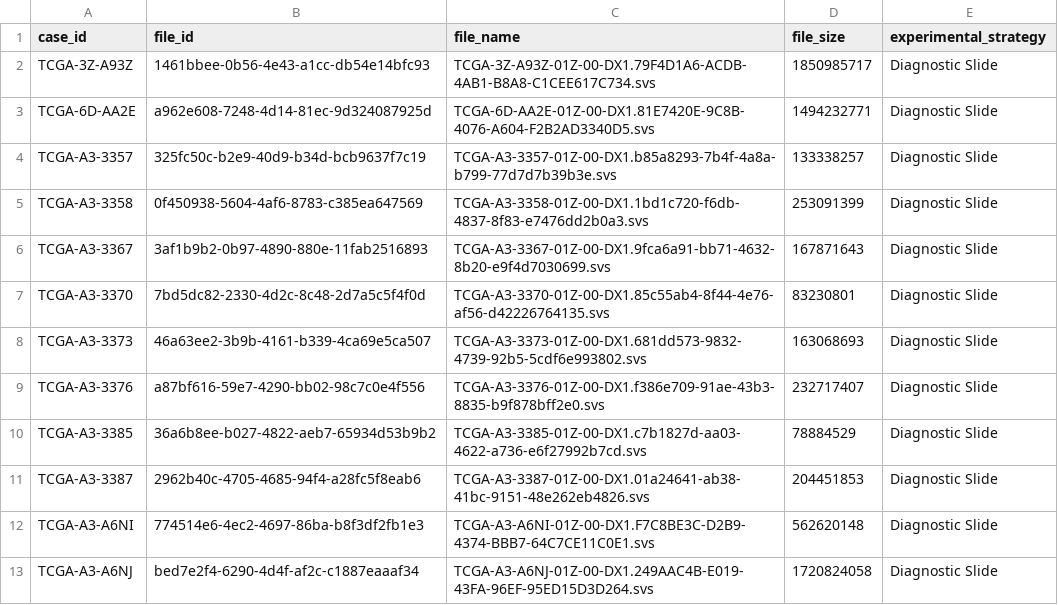
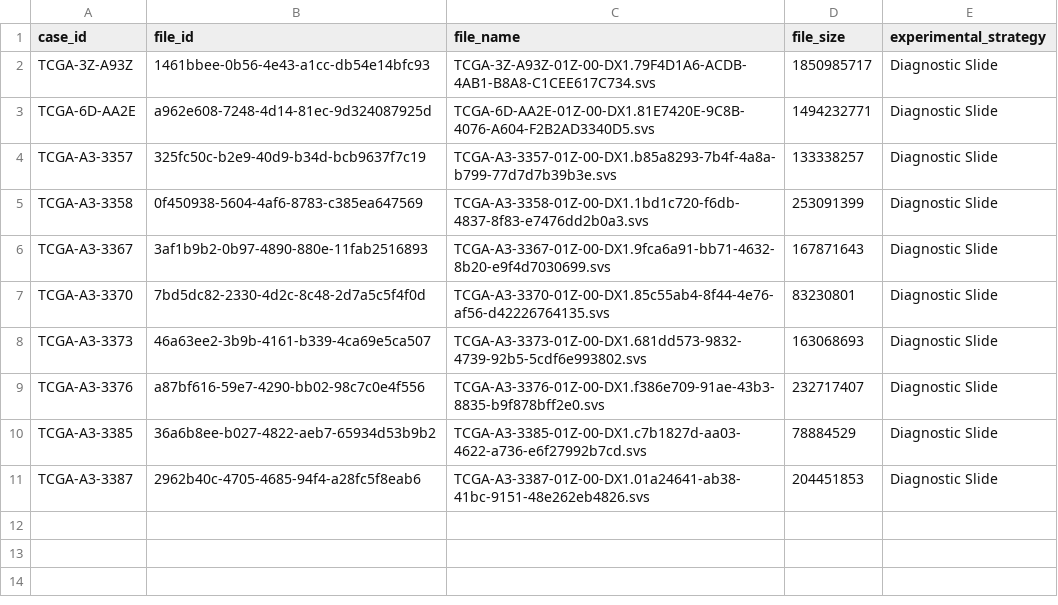
Before and after one commit to mariacr003-rgb/TFM_HGNN, a TSV file: data/processed/KIRC_pacientes_mil.tsv, drawn as a sheet; the diff names each change by its address in the sheet, - before the commit and + after, or states it on an @@ line.

```diff
--- a/data/processed/KIRC_pacientes_mil.tsv
+++ b/data/processed/KIRC_pacientes_mil.tsv
-row 12: TCGA-A3-A6NI | 774514e6-4ec2-4697-86ba-b8f3df2fb1e3 | TCGA-A3-A6NI-01Z-00-DX1.F7C8BE3C-D2B9-4374-BBB7-64C7CE11C0E1.svs | 562620148 | Diagnostic Slide
-row 13: TCGA-A3-A6NJ | bed7e2f4-6290-4d4f-af2c-c1887eaaaf34 | TCGA-A3-A6NJ-01Z-00-DX1.249AAC4B-E019-43FA-96EF-95ED15D3D264.svs | 1720824058 | Diagnostic Slide
```
Also changed, not shown: data/processed/BRCA_pacientes_mil.tsv, data/processed/COAD_pacientes_mil.tsv, 3 other files.
